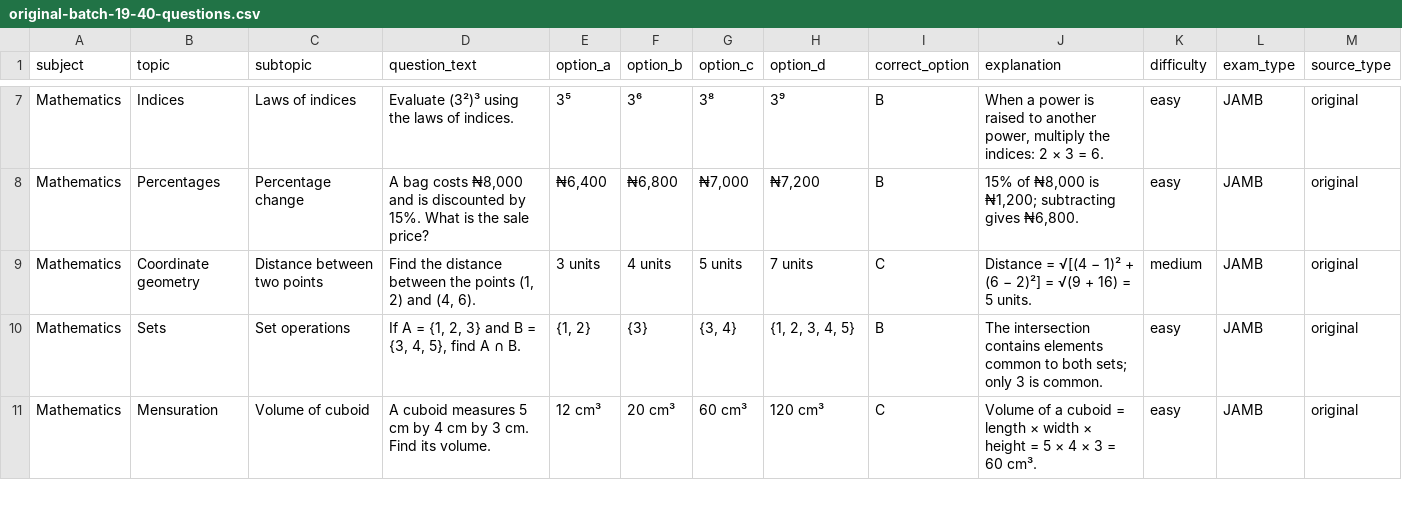
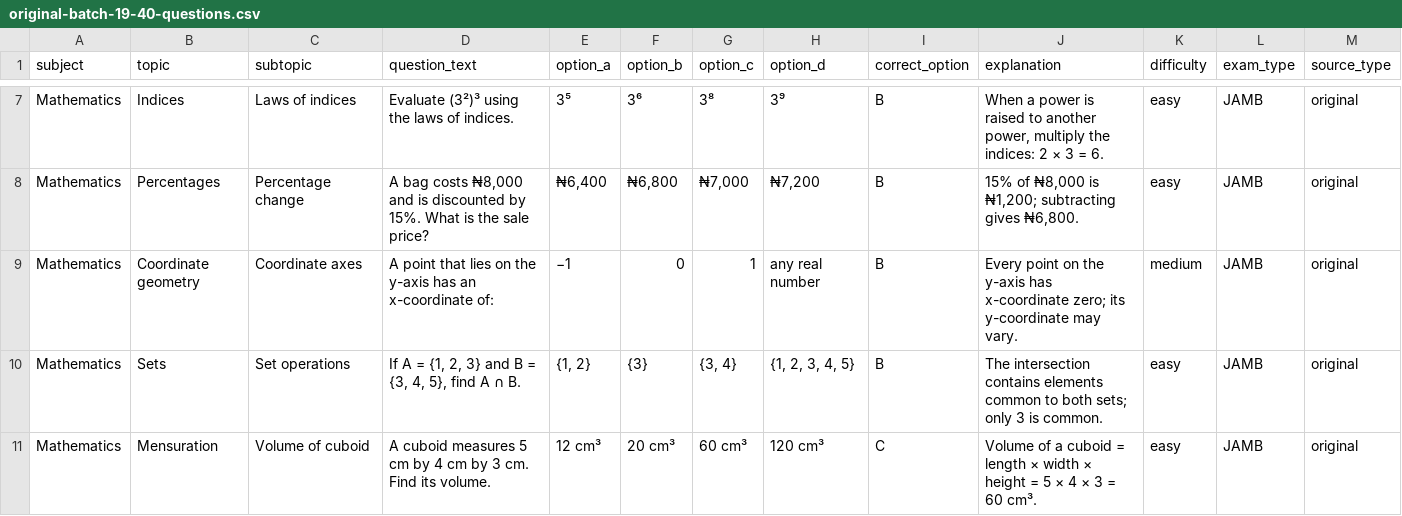
Before and after one commit to timmyjoe385-netizen/EDUKEN-CONSULT-, a CSV file: content/cbt/original-batch-19-40-questions.csv, drawn as a sheet; only a part is shown, gaps mark what is left out; the diff names each change by its address in the sheet, - before the commit and + after, or states it on an @@ line.

Commit message:
Avoid repeated coordinate-distance pattern in CBT batch 19

```diff
--- a/content/cbt/original-batch-19-40-questions.csv
+++ b/content/cbt/original-batch-19-40-questions.csv
-C9 (subtopic): Distance between two points
+C9 (subtopic): Coordinate axes
-D9 (question_text): Find the distance between the points (1, 2) and (4, 6).
+D9 (question_text): A point that lies on the y-axis has an x-coordinate of:
-E9 (option_a): 3 units
+E9 (option_a): −1
-F9 (option_b): 4 units
+F9 (option_b): 0
-G9 (option_c): 5 units
+G9 (option_c): 1
-H9 (option_d): 7 units
+H9 (option_d): any real number
-I9 (correct_option): C
+I9 (correct_option): B
-J9 (explanation): Distance = √[(4 − 1)² + (6 − 2)²] = √(9 + 16) = 5 units.
+J9 (explanation): Every point on the y-axis has x-coordinate zero; its y-coordinate may vary.
```
